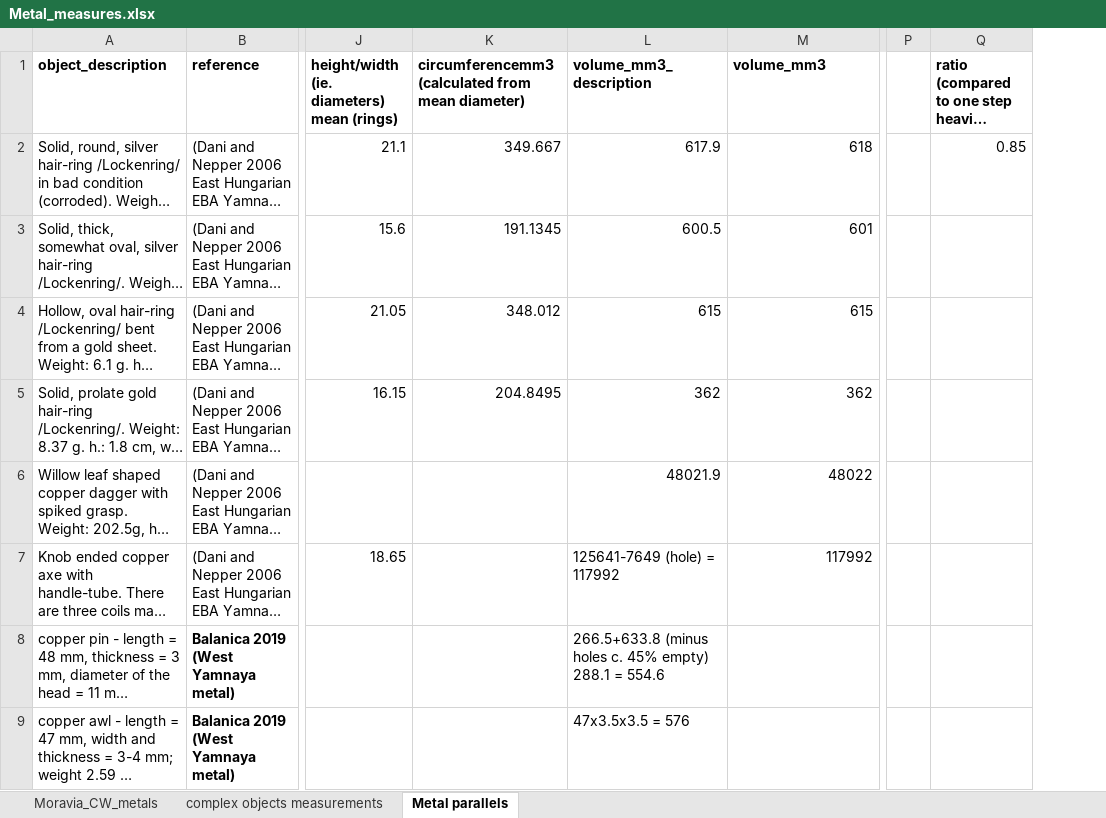
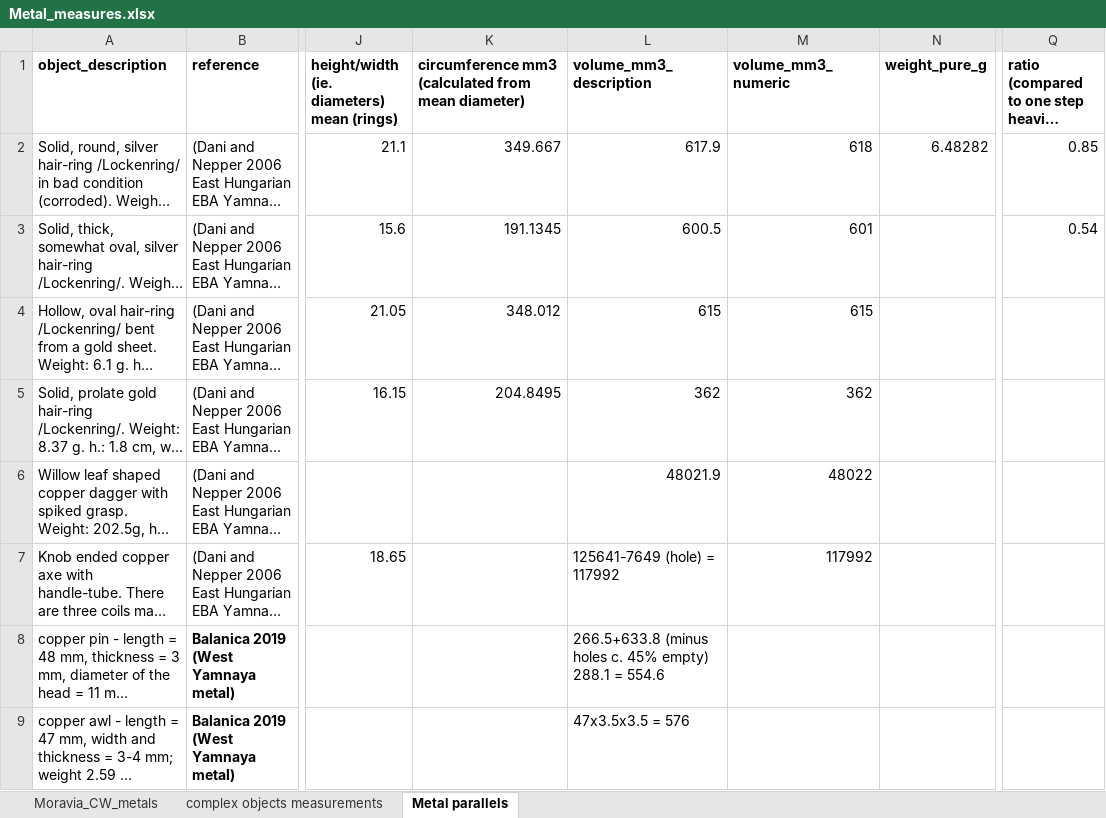
Before and after one commit to mnortoft/QuantWealth, an Excel workbook: analysis/data/raw_data/Metal_measures.xlsx, sheet Metal parallels, drawn as a sheet; only a part is shown, gaps mark what is left out; long unchanged cells end in …; values as stored, in another font and other column widths than the file's, no borders; removed rows and columns are numbered as before the commit, all else as after; the diff names each change by its address in the sheet, - before the commit and + after, or states it on an @@ line.

Commit message:
Copy-edited manuscript with minor data and script adjustments

```diff
--- a/analysis/data/raw_data/Metal_measures.xlsx (sheet Metal parallels)
+++ b/analysis/data/raw_data/Metal_measures.xlsx (sheet Metal parallels)
+column N (weight_pure_g), row 2: 6.48282
-column P, empty
-K1: circumferencemm3 (calculated from…
+K1: circumference mm3 (calculated from…
-M1: volume_mm3
+M1: volume_mm3_numeric
-Q3: (empty)
+Q3: 0.54
```
Also changed, not shown: sheet Moravia_CW_metals, 50 other files.
